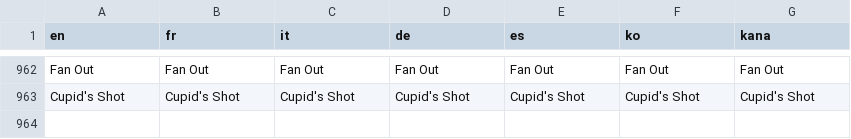
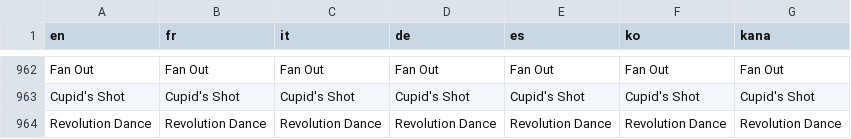
Before and after one commit to zhec9p/psdk-custom-data, a CSV file: Data/Text/Dialogs/100006.csv, drawn as a sheet; only a part is shown, gaps mark what is left out; the diff names each change by its address in the sheet, - before the commit and + after, or states it on an @@ line.

```diff
--- a/Data/Text/Dialogs/100006.csv
+++ b/Data/Text/Dialogs/100006.csv
+row 964: Revolution Dance | Revolution Dance | Revolution Dance | Revolution Dance | Revolution Dance | Revolution Dance | Revolution Dance
```
Also changed, not shown: Data/Text/Dialogs/100004.csv, Data/Text/Dialogs/100005.csv, 2 other files.
